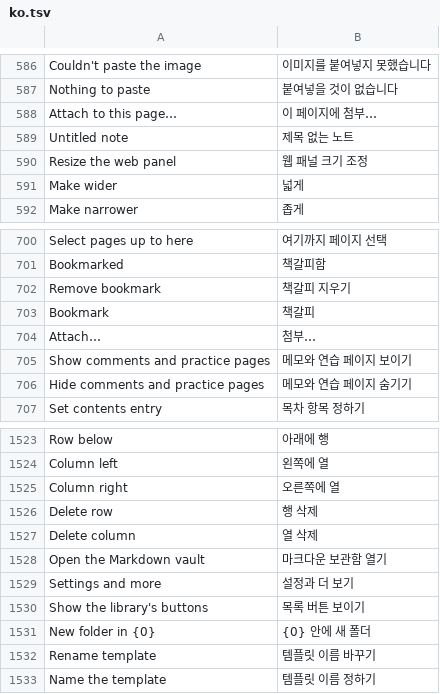
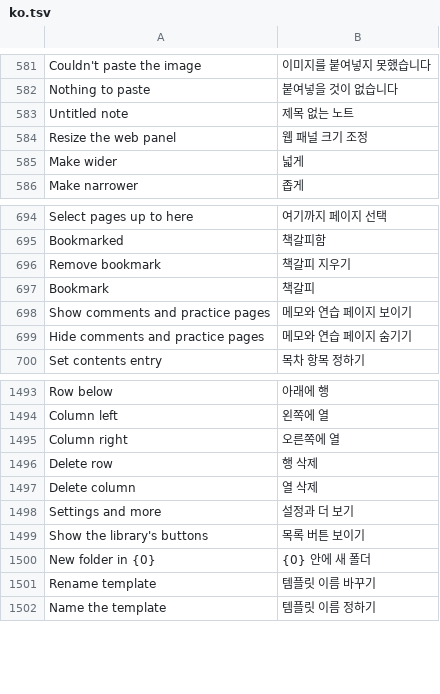
Before and after one commit to whyitworks0415/Notesis, a TSV file: app/src/main/assets/i18n/ko.tsv, drawn as a sheet; only a part is shown, gaps mark what is left out; the diff covers the shown part only.

```diff
--- a/app/src/main/assets/i18n/ko.tsv
+++ b/app/src/main/assets/i18n/ko.tsv
@@ -587,3 +582,2 @@ Couldn't paste the image	이미지를 붙여넣지 못했습니다
 Nothing to paste	붙여넣을 것이 없습니다
-Attach to this page…	이 페이지에 첨부…
 Untitled note	제목 없는 노트
@@ -703,3 +697,2 @@ Remove bookmark	책갈피 지우기
 Bookmark	책갈피
-Attach…	첨부…
 Show comments and practice pages	메모와 연습 페이지 보이기
@@ -1527,3 +1497,2 @@ Delete row	행 삭제
 Delete column	열 삭제
-Open the Markdown vault	마크다운 보관함 열기
 Settings and more	설정과 더 보기
```
Also changed, not shown: 28 removed rows elsewhere in this file, 8 other files.
